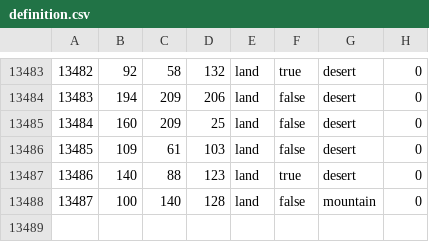
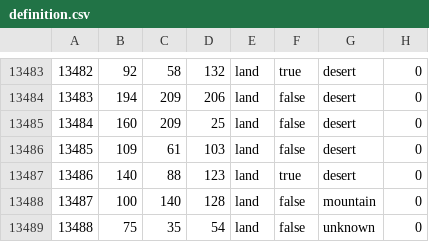
Before and after one commit to generalisofficial/tia2018, a CSV file: map/definition.csv, drawn as a sheet; only a part is shown, gaps mark what is left out; the diff names each change by its address in the sheet, - before the commit and + after, or states it on an @@ line.

```diff
--- a/map/definition.csv
+++ b/map/definition.csv
+row 13489: 13488 | 75 | 35 | 54 | land | false | unknown | 0
```
Also changed, not shown: 31 other files.
